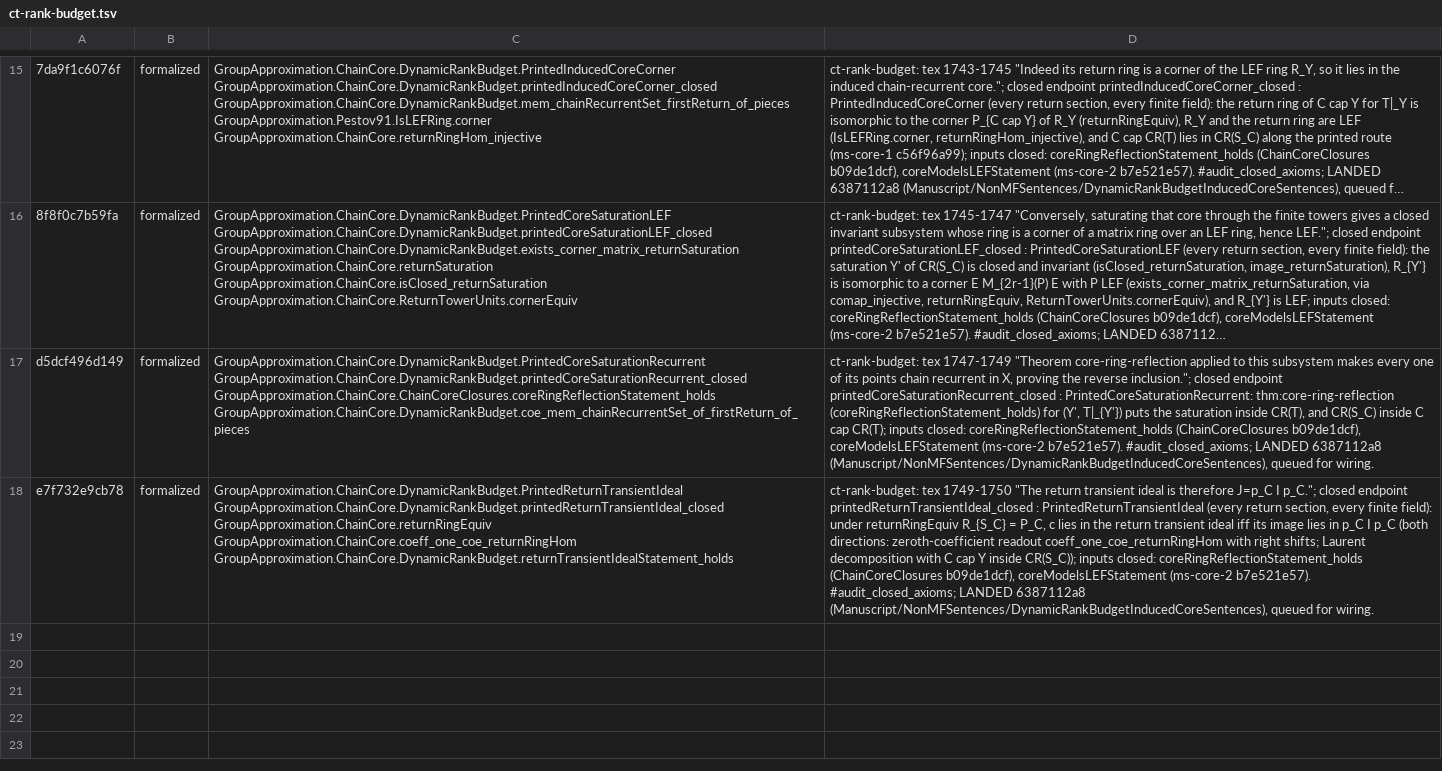
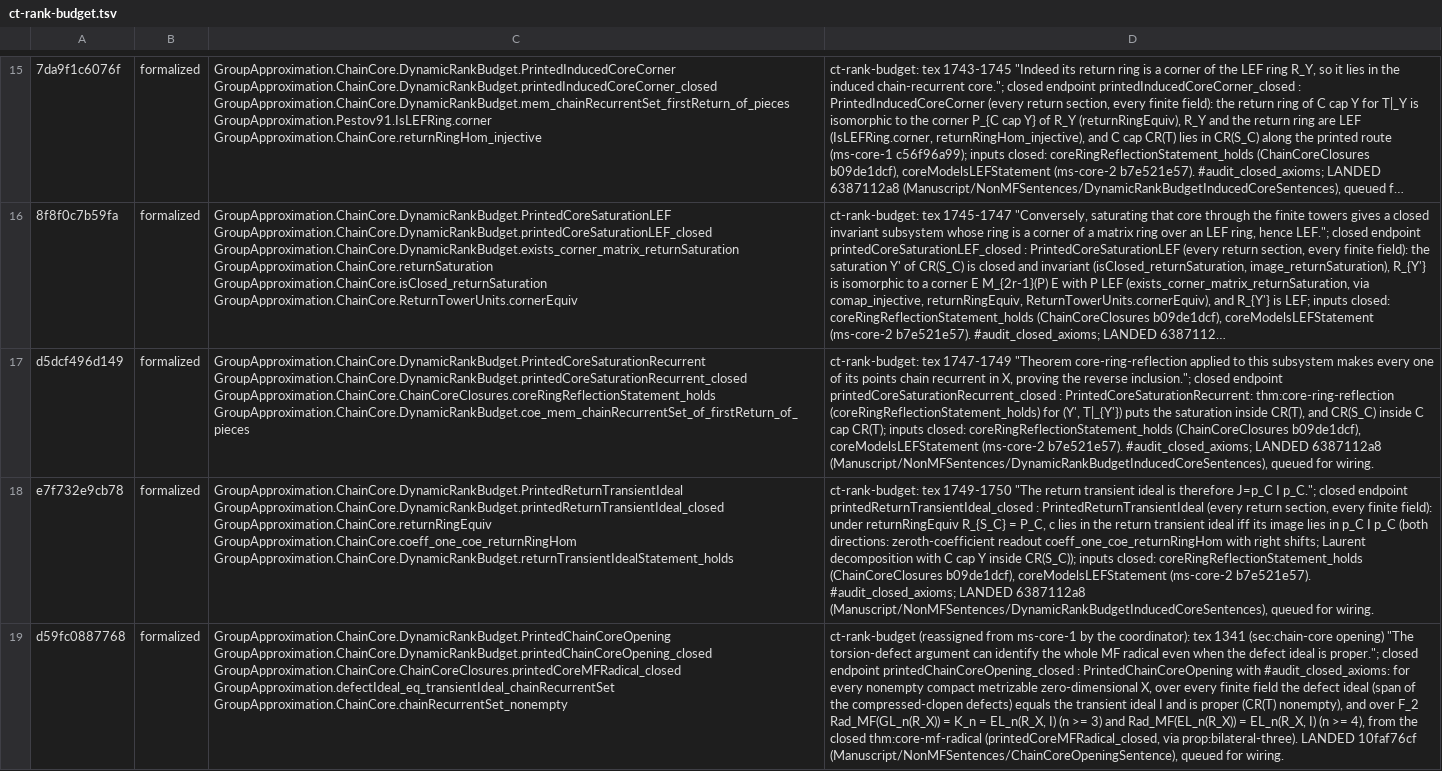
Before and after one commit to SauersML/group-approximation, a TSV file: metadata/nm-census-rows/ct-rank-budget.tsv, drawn as a sheet; only a part is shown, gaps mark what is left out; long unchanged cells end in …; the diff names each change by its address in the sheet, - before the commit and + after, or states it on an @@ line.

```diff
--- a/metadata/nm-census-rows/ct-rank-budget.tsv
+++ b/metadata/nm-census-rows/ct-rank-budget.tsv
+row 19: d59fc0887768 | formalized | GroupApproximation.ChainCore.DynamicRankBudget.PrintedChainCoreOpening GroupApproximation.ChainCore.DynamicRankBudget.printedChainCoreOpening_closed GroupApproximation.ChainCore.ChainCoreClosures.printedCoreMFRadical_closed GroupApproximation.defectIdeal_eq_transientIdeal_chainRecurrentSet GroupApproximation.ChainCore.chainRecurrentSet_nonempty | ct-rank-budget (reassigned from ms-core-1 by the coordinator): tex 1341 (sec:chain-core opening) "The torsion-defect argument can identify the whole MF radical even when the defect ideal is proper."; closed endpoint printedChainCoreOpening_closed : PrintedChainCoreOpening with #audit_closed_axioms: for every nonempty compact metrizable zero-dimensional X, over every finite field the defect ideal (span of the compressed-clopen defects) equals the transient ideal I and is proper (CR(T) nonempty), and over F_2 Rad_MF(GL_n(R_X)) = K_n = EL_n(R_X, I) (n >= 3) and Rad_MF(EL_n(R_X)) = EL_n(R_X, I) (n >= 4), from the closed thm:core-mf-radical (printedCoreMFRadical_closed, via prop:bilateral-three). LANDED 10faf76cf (Manuscript/NonMFSentences/ChainCoreOpeningSentence), queued for wiring.
```
Also changed, not shown: 1 other file.
